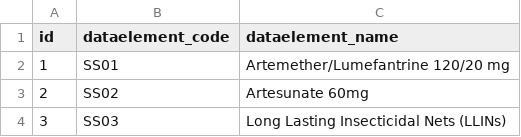
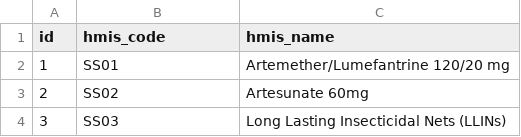
Before and after one commit to godwinjr10/eafya_data_tool, a CSV file: backend/sql/uploads/hmis_commodities.csv, drawn as a sheet; only a part is shown.

```diff
--- a/backend/sql/uploads/hmis_commodities.csv
+++ b/backend/sql/uploads/hmis_commodities.csv
@@ -1,2 +1,2 @@
-id,dataelement_code,dataelement_name
+id,hmis_code,hmis_name
 1,SS01,Artemether/Lumefantrine 120/20 mg
```
Also changed, not shown: backend/sql/uploads/dataelements_commodities.csv, 7 other files.
